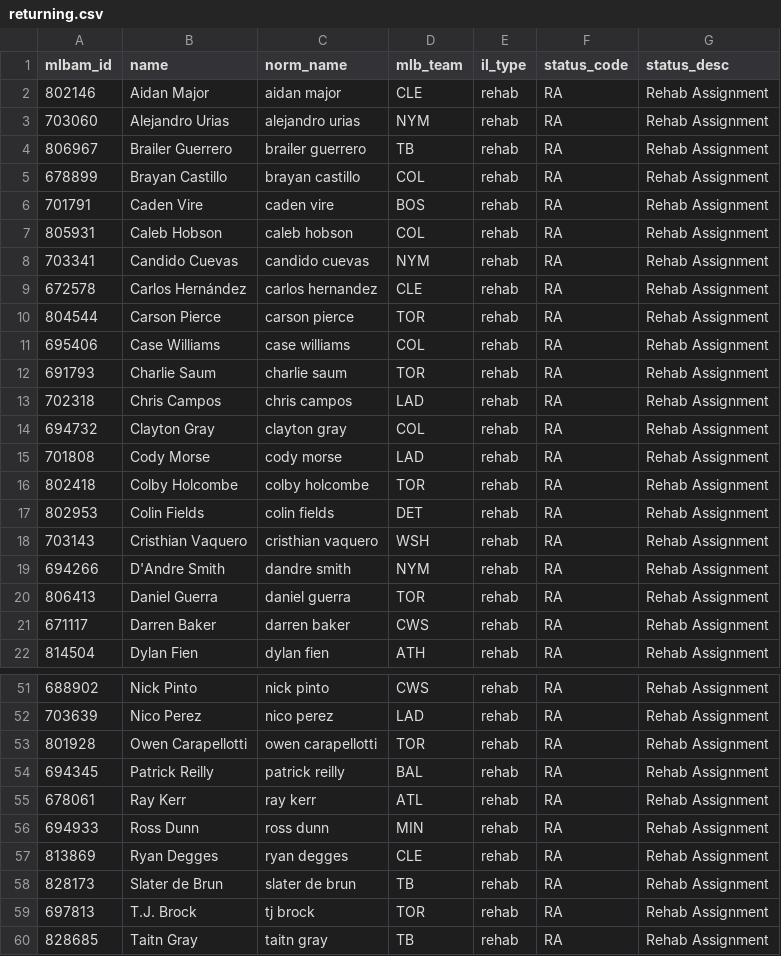
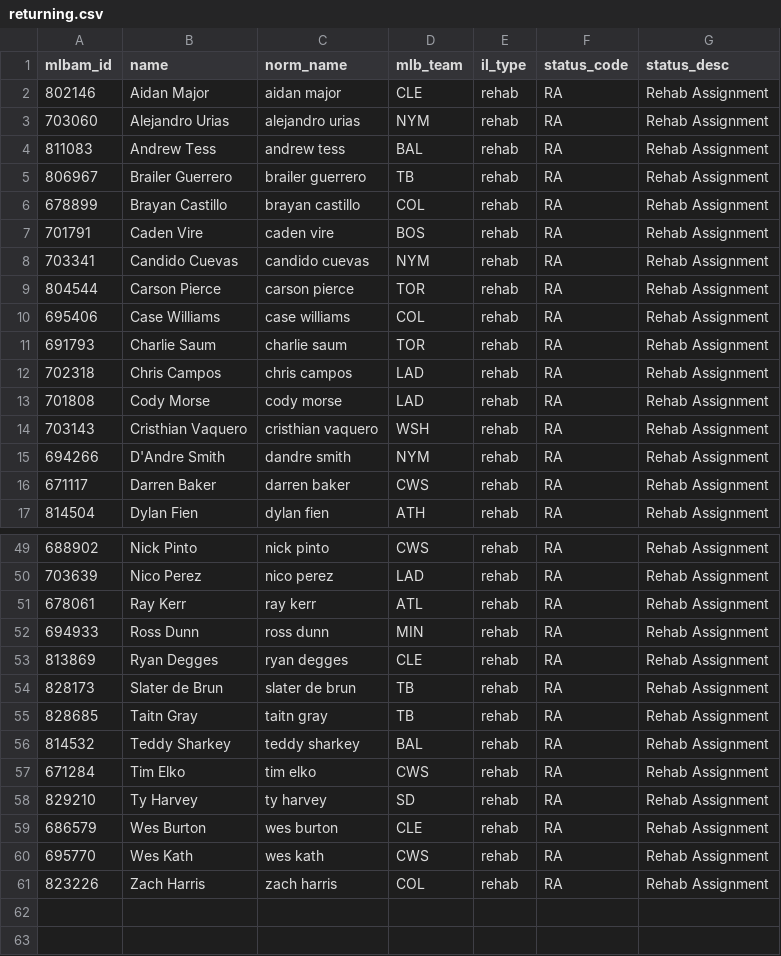
Before and after one commit to TheBigBadYeti/yardcocks-ratings, a CSV file: data/injuries/returning.csv, drawn as a sheet; only a part is shown, gaps mark what is left out; the shorter side is filled out with more unchanged rows; the diff covers the shown part only.

```diff
--- a/data/injuries/returning.csv
+++ b/data/injuries/returning.csv
@@ -3,2 +3,3 @@ mlbam_id,name,norm_name,mlb_team,il_type,status_code,status_desc
 703060,Alejandro Urias,alejandro urias,NYM,rehab,RA,Rehab Assignment
+811083,Andrew Tess,andrew tess,BAL,rehab,RA,Rehab Assignment
 806967,Brailer Guerrero,brailer guerrero,TB,rehab,RA,Rehab Assignment
@@ -6,5 +7,3 @@ mlbam_id,name,norm_name,mlb_team,il_type,status_code,status_desc
 701791,Caden Vire,caden vire,BOS,rehab,RA,Rehab Assignment
-805931,Caleb Hobson,caleb hobson,COL,rehab,RA,Rehab Assignment
 703341,Candido Cuevas,candido cuevas,NYM,rehab,RA,Rehab Assignment
-672578,Carlos Hernández,carlos hernandez,CLE,rehab,RA,Rehab Assignment
 804544,Carson Pierce,carson pierce,TOR,rehab,RA,Rehab Assignment
@@ -13,9 +12,5 @@ mlbam_id,name,norm_name,mlb_team,il_type,status_code,status_desc
 702318,Chris Campos,chris campos,LAD,rehab,RA,Rehab Assignment
-694732,Clayton Gray,clayton gray,COL,rehab,RA,Rehab Assignment
 701808,Cody Morse,cody morse,LAD,rehab,RA,Rehab Assignment
-802418,Colby Holcombe,colby holcombe,TOR,rehab,RA,Rehab Assignment
-802953,Colin Fields,colin fields,DET,rehab,RA,Rehab Assignment
 703143,Cristhian Vaquero,cristhian vaquero,WSH,rehab,RA,Rehab Assignment
 694266,D'Andre Smith,dandre smith,NYM,rehab,RA,Rehab Assignment
-806413,Daniel Guerra,daniel guerra,TOR,rehab,RA,Rehab Assignment
 671117,Darren Baker,darren baker,CWS,rehab,RA,Rehab Assignment
@@ -52,4 +50,2 @@ mlbam_id,name,norm_name,mlb_team,il_type,status_code,status_desc
 703639,Nico Perez,nico perez,LAD,rehab,RA,Rehab Assignment
-801928,Owen Carapellotti,owen carapellotti,TOR,rehab,RA,Rehab Assignment
-694345,Patrick Reilly,patrick reilly,BAL,rehab,RA,Rehab Assignment
 678061,Ray Kerr,ray kerr,ATL,rehab,RA,Rehab Assignment
@@ -58,3 +54,2 @@ mlbam_id,name,norm_name,mlb_team,il_type,status_code,status_desc
 828173,Slater de Brun,slater de brun,TB,rehab,RA,Rehab Assignment
-697813,T.J. Brock,tj brock,TOR,rehab,RA,Rehab Assignment
 828685,Taitn Gray,taitn gray,TB,rehab,RA,Rehab Assignment
```
Also changed, not shown: 3 added rows elsewhere in this file, data/injuries/il_status.csv, data/recency/recent_fpg.csv, 2 other files.
